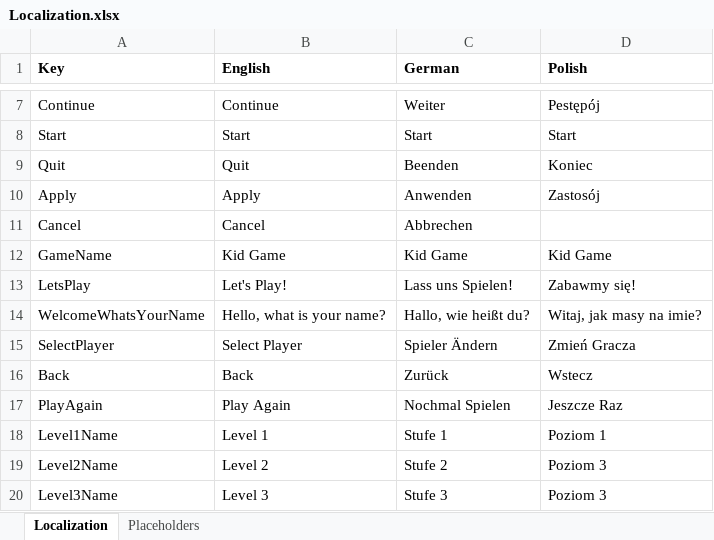
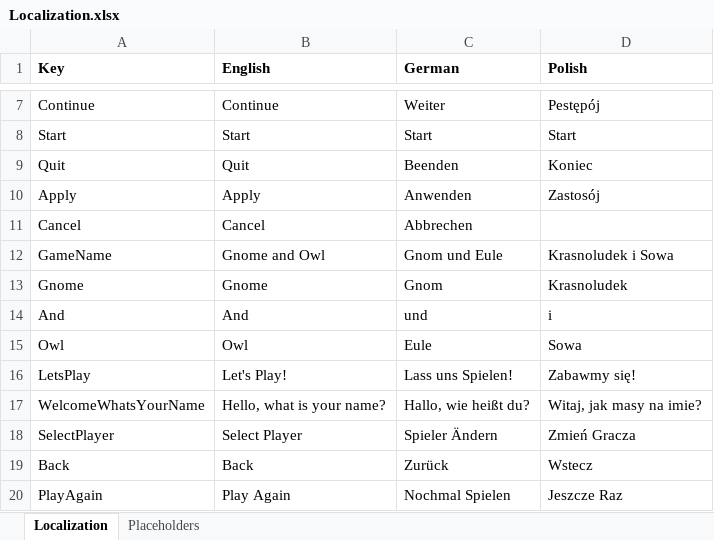
Before and after one commit to SMaleck/kid-game, an Excel workbook: Assets/Game/Data/Localization.xlsx, sheet Localization, drawn as a sheet; only a part is shown, gaps mark what is left out; the shorter side is filled out with more unchanged rows; values as stored, in another font and other column widths than the file's, no borders; the diff names each change by its address in the sheet, - before the commit and + after, or states it on an @@ line.

```diff
--- a/Assets/Game/Data/Localization.xlsx (sheet Localization)
+++ b/Assets/Game/Data/Localization.xlsx (sheet Localization)
-B12 (English): Kid Game
+B12 (English): Gnome and Owl
-C12 (German): Kid Game
+C12 (German): Gnom und Eule
-D12 (Polish): Kid Game
+D12 (Polish): Krasnoludek i Sowa
+row 13: Gnome | Gnome | Gnom | Krasnoludek
+row 14: And | And | und | i
+row 15: Owl | Owl | Eule | Sowa
```
Also changed, not shown: 21 other files.
